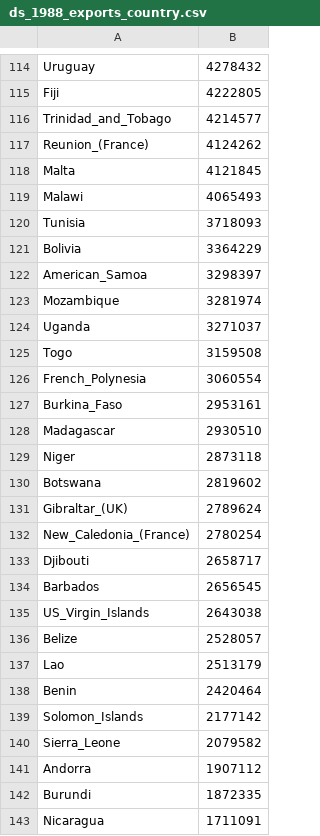
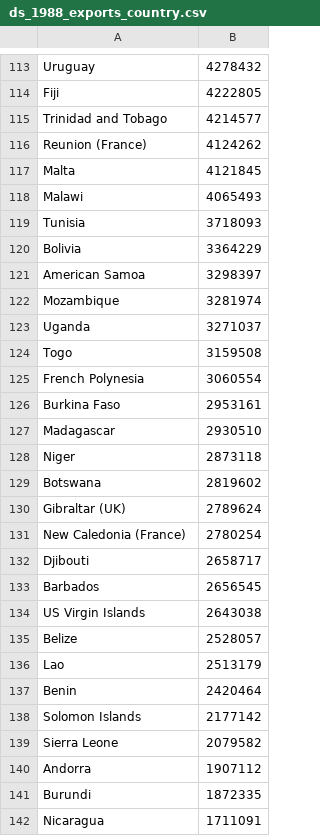
Before and after one commit to Sallaa/Vis-Japanese-Exports, a CSV file: dataset/ds_1988_exports_country.csv, drawn as a sheet; only a part is shown, gaps mark what is left out; the diff covers the shown part only.

```diff
--- a/dataset/ds_1988_exports_country.csv
+++ b/dataset/ds_1988_exports_country.csv
@@ -115,4 +114,4 @@ Uruguay,4278432
 Fiji,4222805
-Trinidad_and_Tobago,4214577
-Reunion_(France),4124262
+Trinidad and Tobago,4214577
+Reunion (France),4124262
 Malta,4121845
@@ -121,3 +120,3 @@ Tunisia,3718093
 Bolivia,3364229
-American_Samoa,3298397
+American Samoa,3298397
 Mozambique,3281974
@@ -125,4 +124,4 @@ Uganda,3271037
 Togo,3159508
-French_Polynesia,3060554
-Burkina_Faso,2953161
+French Polynesia,3060554
+Burkina Faso,2953161
 Madagascar,2930510
@@ -130,7 +129,7 @@ Niger,2873118
 Botswana,2819602
-Gibraltar_(UK),2789624
-New_Caledonia_(France),2780254
+Gibraltar (UK),2789624
+New Caledonia (France),2780254
 Djibouti,2658717
 Barbados,2656545
-US_Virgin_Islands,2643038
+US Virgin Islands,2643038
 Belize,2528057
@@ -138,4 +137,4 @@ Lao,2513179
 Benin,2420464
-Solomon_Islands,2177142
-Sierra_Leone,2079582
+Solomon Islands,2177142
+Sierra Leone,2079582
 Andorra,1907112
```
Also changed, not shown: 2 added rows, 3 removed rows and 42 edited cells elsewhere in this file, dataset/ds_2015_exports_country.csv, 1 other file.
